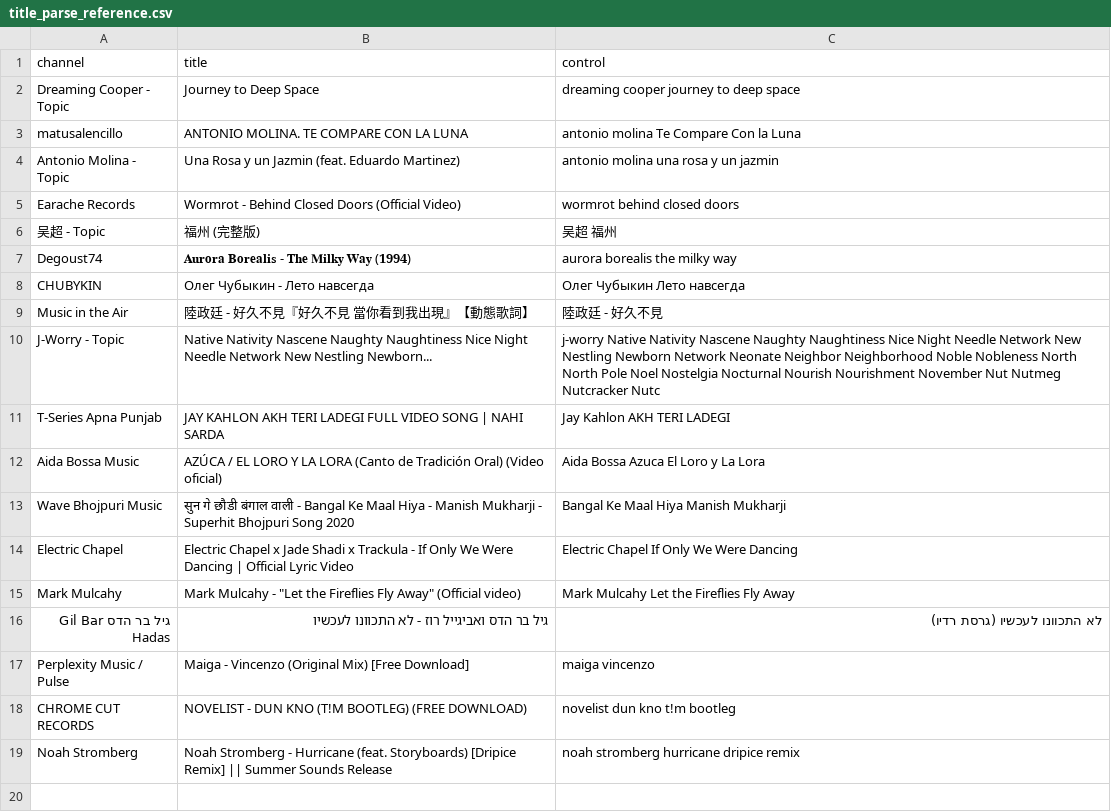
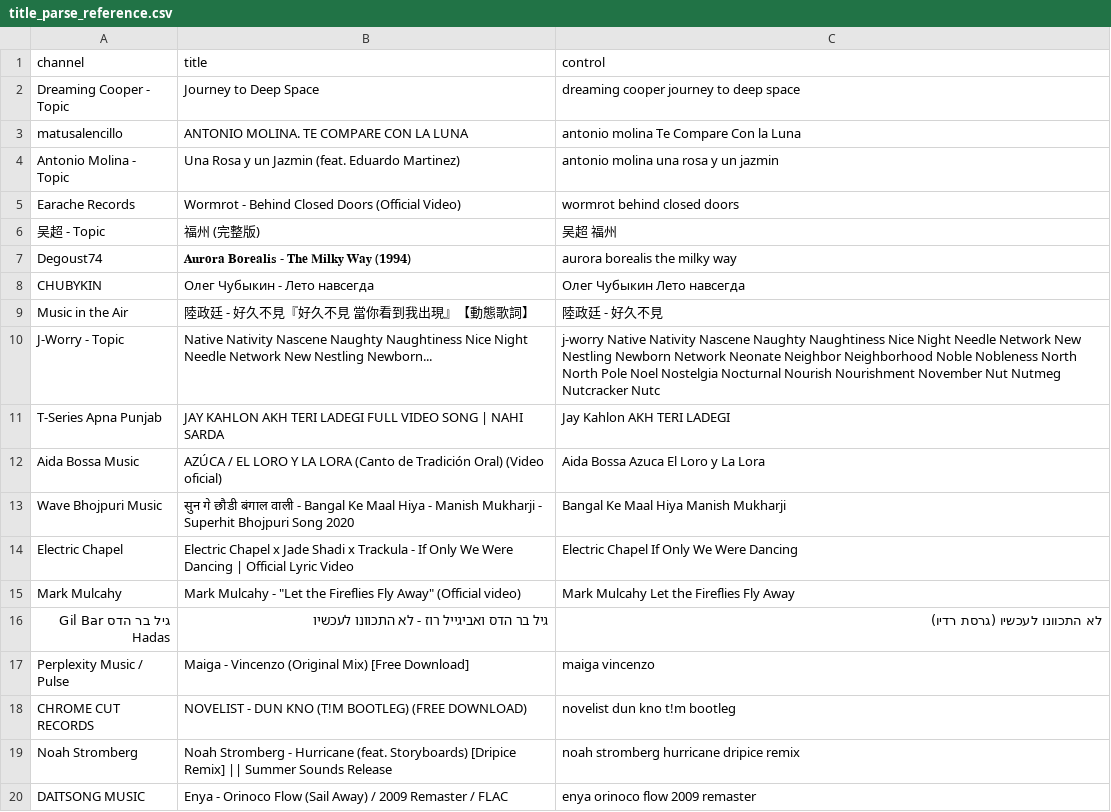
Before and after one commit to MCOfficer/smoltunes, a CSV file: title_parse_reference.csv, drawn as a sheet; the diff names each change by its address in the sheet, - before the commit and + after, or states it on an @@ line.

Commit message:
start improving the title parsing with bracket extraction

```diff
--- a/title_parse_reference.csv
+++ b/title_parse_reference.csv
+row 20: DAITSONG MUSIC | Enya - Orinoco Flow (Sail Away) / 2009 Remaster / FLAC | enya orinoco flow 2009 remaster
```
Also changed, not shown: 1 other file.
